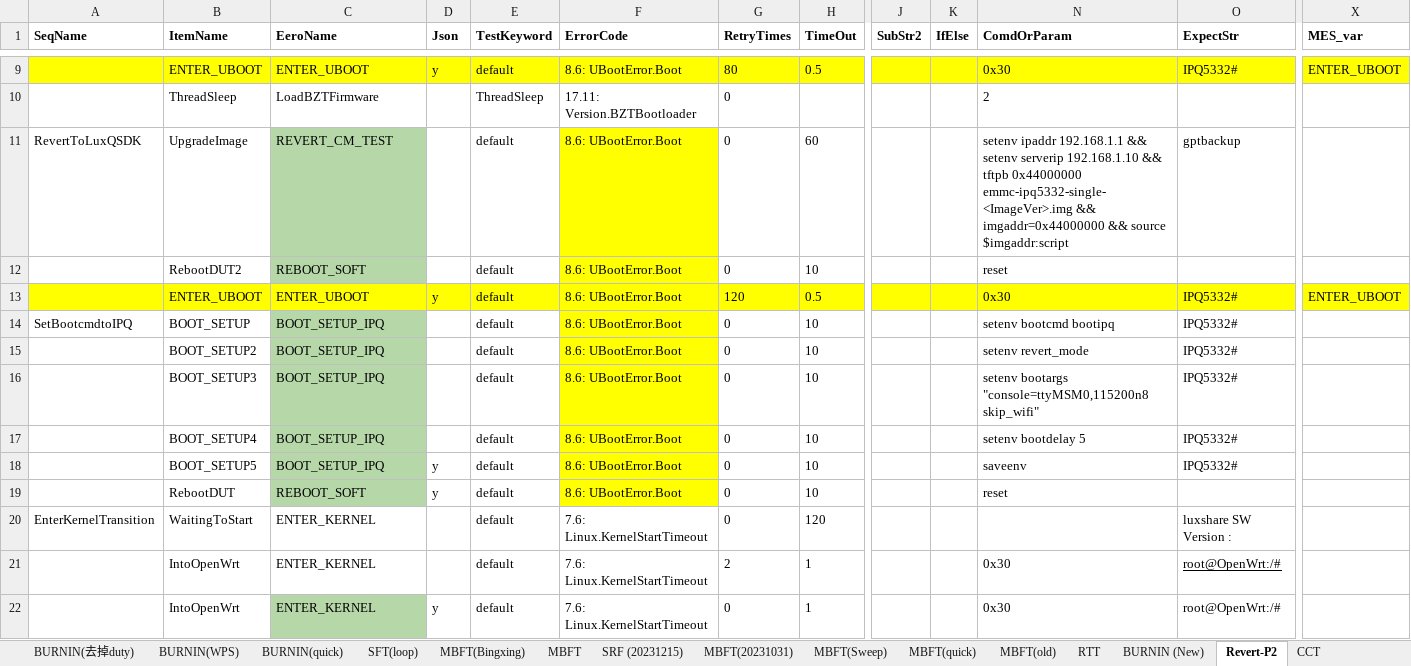
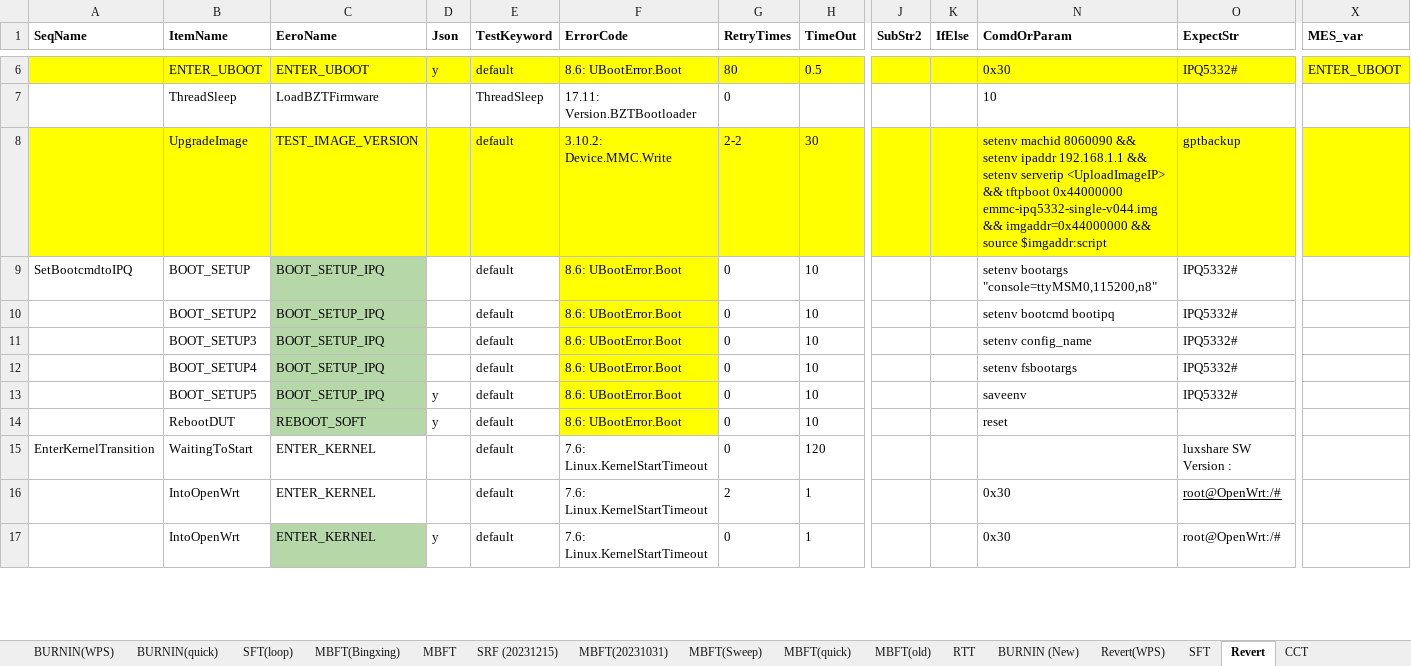
Before and after one commit to JerryXu008/snowbird, an Excel workbook: AutoTestSystem/Config/Snowbird.xlsx, sheet Revert, drawn as a sheet; only a part is shown, gaps mark what is left out; values as stored, in another font and other column widths than the file's, no borders; removed rows and columns are numbered as before the commit, all else as after; rows hold the shown columns only; the diff covers the shown part only; the diff names each change by its address in the sheet, - before the commit and + after, or states it on an @@ line.

```diff
--- a/AutoTestSystem/Config/Snowbird.xlsx (sheet Revert)
+++ b/AutoTestSystem/Config/Snowbird.xlsx (sheet Revert)
-sheet tab: Revert-P2
+sheet tab: Revert
+sheet tab: Revert(WPS)
-N7 (ComdOrParam): 2
+N7 (ComdOrParam): 10
-row 11: RevertToLuxQSDK | UpgradeImage | REVERT_CM_TEST |  | default | 8.6: UBootError.Boot | 0 | 60 |  |  | setenv ipaddr 192.168.1.1 && setenv serverip 192.168.1.10 && tftpb 0x44000000 emmc-ipq5332-single-<ImageVer>.img && imgaddr=0x44000000 && source $imgaddr:script | gptbackup
-row 12:  | RebootDUT2 | REBOOT_SOFT |  | default | 8.6: UBootError.Boot | 0 | 10 |  |  | reset
-row 13:  | ENTER_UBOOT | ENTER_UBOOT | y | default | 8.6: UBootError.Boot | 120 | 0.5 |  |  | 0x30 | IPQ5332# | ENTER_UBOOT
+row 8:  | UpgradeImage | TEST_IMAGE_VERSION |  | default | 3.10.2: Device.MMC.Write | 2-2 | 30 |  |  | setenv machid 8060090 && setenv ipaddr 192.168.1.1 && setenv serverip <UploadImageIP> && tftpboot 0x44000000 emmc-ipq5332-single-v044.img && imgaddr=0x44000000 && source $imgaddr:script | gptbackup
-N9 (ComdOrParam): setenv bootcmd bootipq
+N9 (ComdOrParam): setenv bootargs "console=ttyMSM0,115200,n8"
-N10 (ComdOrParam): setenv revert_mode
+N10 (ComdOrParam): setenv bootcmd bootipq
-N11 (ComdOrParam): setenv bootargs "console=ttyMSM0,115200n8 skip_wifi"
+N11 (ComdOrParam): setenv config_name
-N12 (ComdOrParam): setenv bootdelay 5
+N12 (ComdOrParam): setenv fsbootargs
```
Also changed, not shown: 1 added row, 4 removed rows and 2 edited cells elsewhere in this sheet, sheet BURNIN, sheet RTT, sheet SFT, sheet SRF, other sheet tabs, 16 other files.
